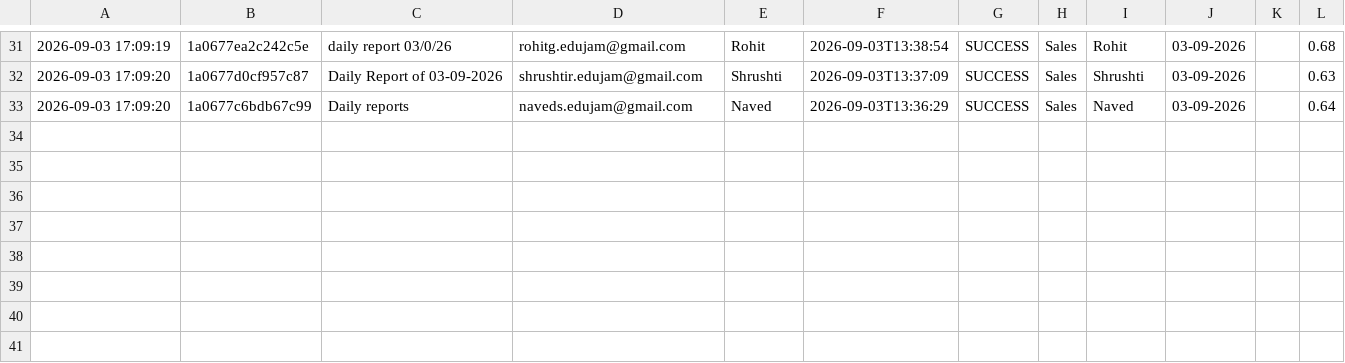
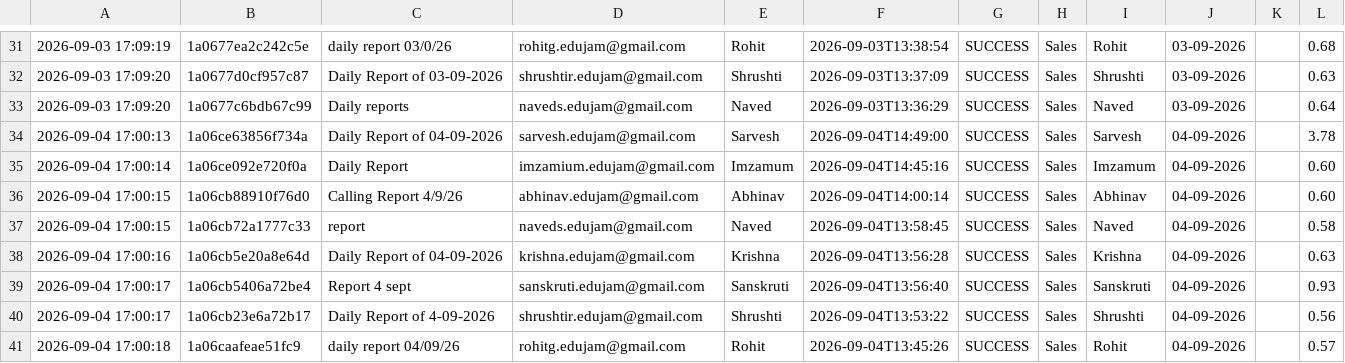
Before and after one commit to Hardik0241/Report_Automation_Dadar, a CSV file: Working_Report_Editor/logs/processing_logs.csv, drawn as a sheet; only a part is shown, gaps mark what is left out.

```diff
--- a/Working_Report_Editor/logs/processing_logs.csv
+++ b/Working_Report_Editor/logs/processing_logs.csv
@@ -33 +33,9 @@
 2026-09-03 17:09:20,1a0677c6bdb67c99,Daily reports,naveds.edujam@gmail.com,Naved,2026-09-03T13:36:29,SUCCESS,Sales,Naved,03-09-2026,,0.64
+2026-09-04 17:00:13,1a06ce63856f734a,Daily Report of 04-09-2026,sarvesh.edujam@gmail.com,Sarvesh,2026-09-04T14:49:00,SUCCESS,Sales,Sarvesh,04-09-2026,,3.78
+2026-09-04 17:00:14,1a06ce092e720f0a,Daily Report,imzamium.edujam@gmail.com,Imzamum,2026-09-04T14:45:16,SUCCESS,Sales,Imzamum,04-09-2026,,0.60
+2026-09-04 17:00:15,1a06cb88910f76d0,Calling Report 4/9/26,abhinav.edujam@gmail.com,Abhinav,2026-09-04T14:00:14,SUCCESS,Sales,Abhinav,04-09-2026,,0.60
+2026-09-04 17:00:15,1a06cb72a1777c33,report,naveds.edujam@gmail.com,Naved,2026-09-04T13:58:45,SUCCESS,Sales,Naved,04-09-2026,,0.58
+2026-09-04 17:00:16,1a06cb5e20a8e64d,Daily Report of 04-09-2026,krishna.edujam@gmail.com,Krishna,2026-09-04T13:56:28,SUCCESS,Sales,Krishna,04-09-2026,,0.63
+2026-09-04 17:00:17,1a06cb5406a72be4,Report 4 sept,sanskruti.edujam@gmail.com,Sanskruti,2026-09-04T13:56:40,SUCCESS,Sales,Sanskruti,04-09-2026,,0.93
+2026-09-04 17:00:17,1a06cb23e6a72b17,Daily Report of 4-09-2026,shrushtir.edujam@gmail.com,Shrushti,2026-09-04T13:53:22,SUCCESS,Sales,Shrushti,04-09-2026,,0.56
+2026-09-04 17:00:18,1a06caafeae51fc9,daily report 04/09/26,rohitg.edujam@gmail.com,Rohit,2026-09-04T13:45:26,SUCCESS,Sales,Rohit,04-09-2026,,0.57
```
